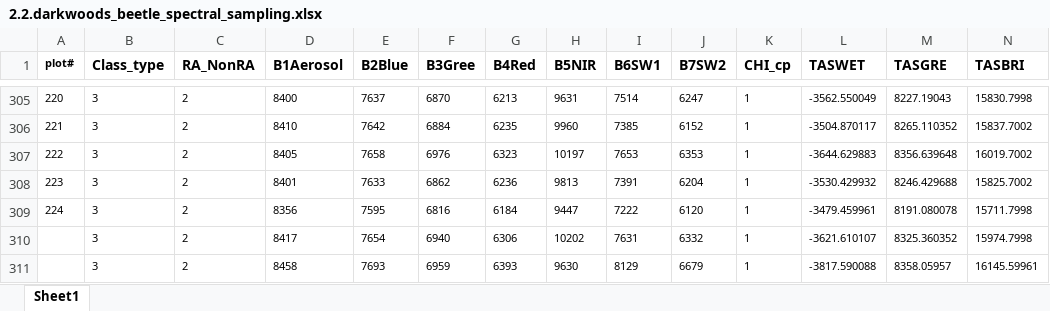
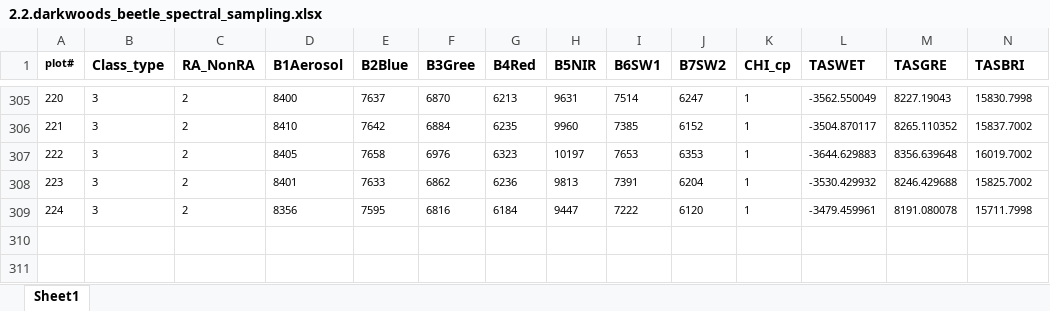
Before and after one commit to seamusrobertmurphy/darkwoods_beetles, an Excel workbook: 2.2.darkwoods_beetle_spectral_sampling.xlsx, sheet Sheet1, drawn as a sheet; only a part is shown, gaps mark what is left out; values as stored, in another font and other column widths than the file's, no borders; charts and pictures not drawn; rows hold the shown columns only; the diff names each change by its address in the sheet, - before the commit and + after, or states it on an @@ line.

Commit message:
Commit outstanding work in the 16 September 2026 clean up

```diff
--- a/2.2.darkwoods_beetle_spectral_sampling.xlsx (sheet Sheet1)
+++ b/2.2.darkwoods_beetle_spectral_sampling.xlsx (sheet Sheet1)
-row 310:  | 3 | 2 | 8417 | 7654 | 6940 | 6306 | 10202 | 7631 | 6332 | 1 | -3621.610107 | 8325.360352 | 15974.7998
-row 311:  | 3 | 2 | 8458 | 7693 | 6959 | 6393 | 9630 | 8129 | 6679 | 1 | -3817.590088 | 8358.05957 | 16145.59961
```
Also changed, not shown: charts or pictures.
